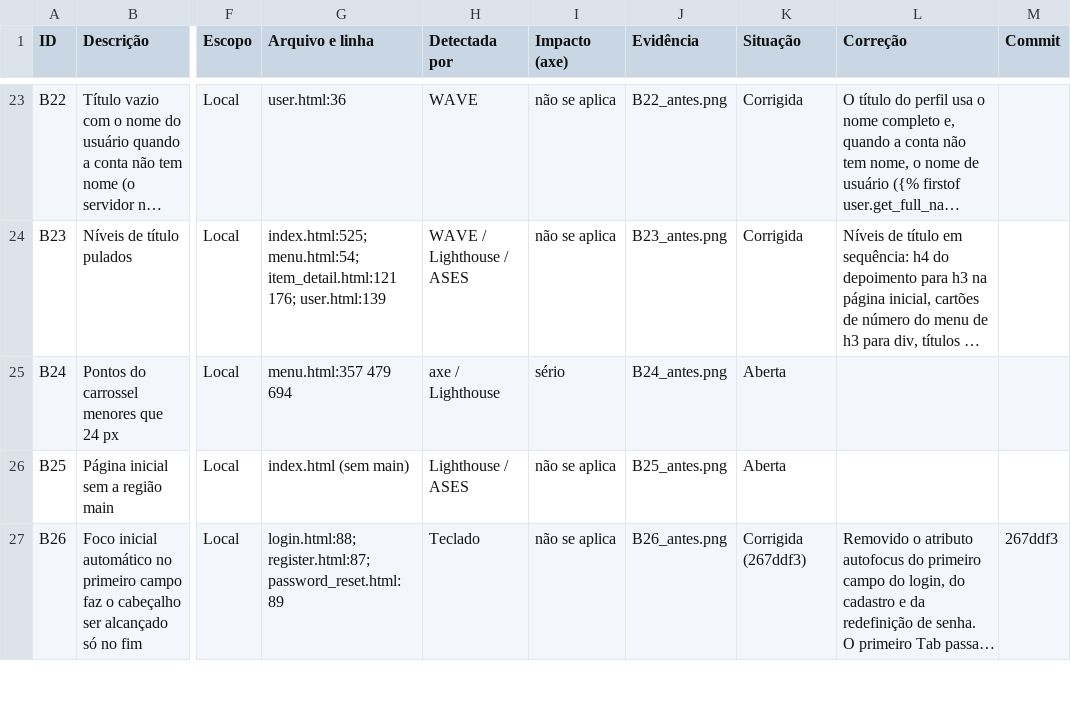
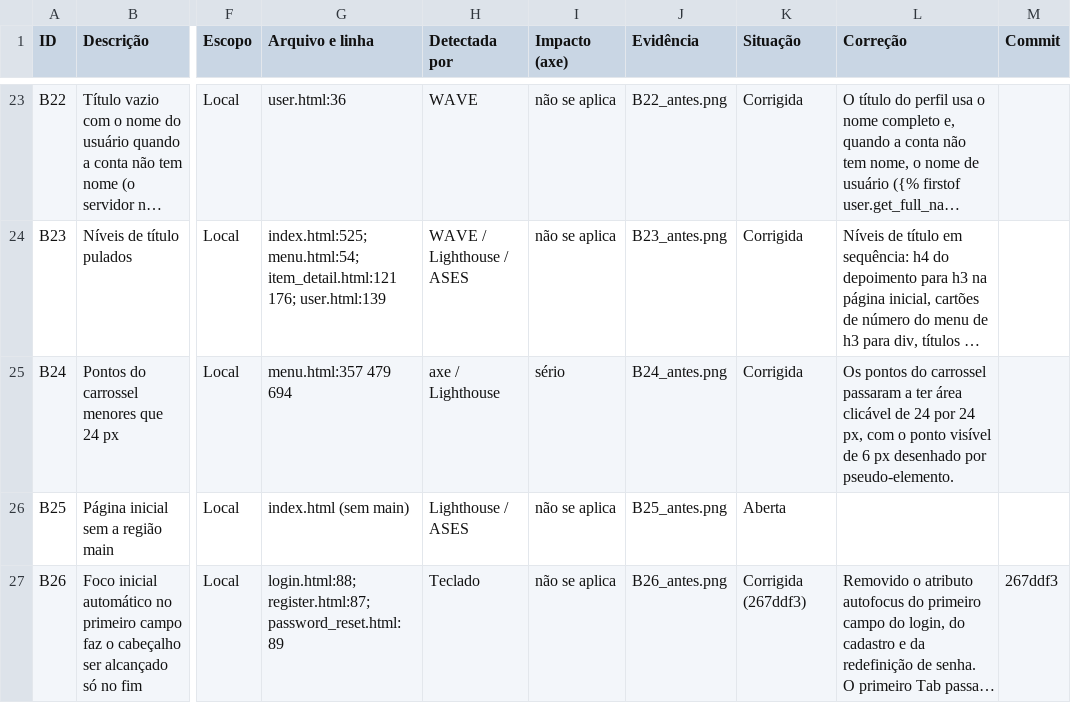
Before and after one commit to gabryellgs/projeto-find, a CSV file: acessibilidade/barreiras.csv, drawn as a sheet; only a part is shown, gaps mark what is left out; long unchanged cells end in …; the diff names each change by its address in the sheet, - before the commit and + after, or states it on an @@ line.

Commit message:
pontos do carrossel com 24 px

```diff
--- a/acessibilidade/barreiras.csv
+++ b/acessibilidade/barreiras.csv
-K25 (Situação): Aberta
+K25 (Situação): Corrigida
-L25 (Correção): (empty)
+L25 (Correção): Os pontos do carrossel passaram a ter área clicável de 24 por 24 px, com o ponto visível de 6 px desenhado por pseudo-elemento.
```
Also changed, not shown: 2 other files.
